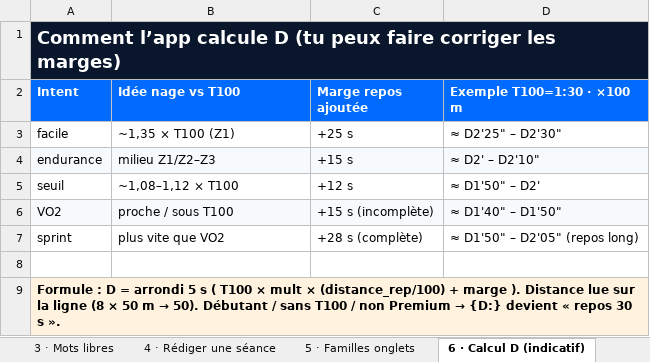
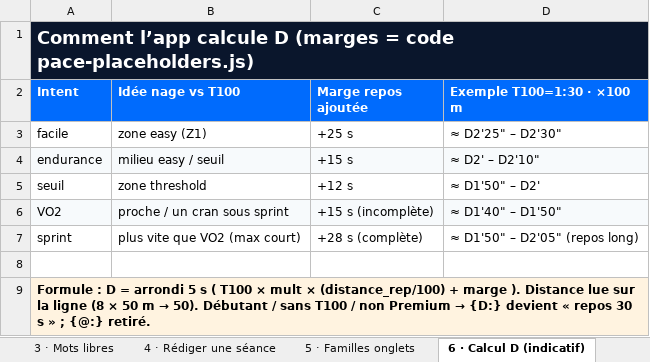
Before and after one commit to MySWYM/MySWYM, an Excel workbook: docs/coach-ligne/lexique-sheet-myswym.xlsx, sheet 6 · Calcul D (indicatif), drawn as a sheet; values as stored, in another font and other column widths than the file's, no borders; the diff names each change by its address in the sheet, - before the commit and + after, or states it on an @@ line.

```diff
--- a/docs/coach-ligne/lexique-sheet-myswym.xlsx (sheet 6 · Calcul D (indicatif))
+++ b/docs/coach-ligne/lexique-sheet-myswym.xlsx (sheet 6 · Calcul D (indicatif))
-A1 (Intent): …calcule D (tu peux faire corriger les marges)
+A1 (Intent): …calcule D (marges = code pace-placeholders.js)
-B3 (Idée nage vs T100): ~1,35 × T100 (Z1)
+B3 (Idée nage vs T100): zone easy (Z1)
-B4 (Idée nage vs T100): milieu Z1/Z2–Z3
+B4 (Idée nage vs T100): milieu easy / seuil
-B5 (Idée nage vs T100): ~1,08–1,12 × T100
+B5 (Idée nage vs T100): zone threshold
-B6 (Idée nage vs T100): proche / sous T100
+B6 (Idée nage vs T100): proche / un cran sous sprint
-B7 (Idée nage vs T100): plus vite que VO2
+B7 (Idée nage vs T100): plus vite que VO2 (max court)
-A9 (Intent): …30 s ».
+A9 (Intent): …30 s » ; {@:} retiré.
```
Also changed, not shown: sheet 5 · Familles onglets, other sheet tabs, 1 other file.
